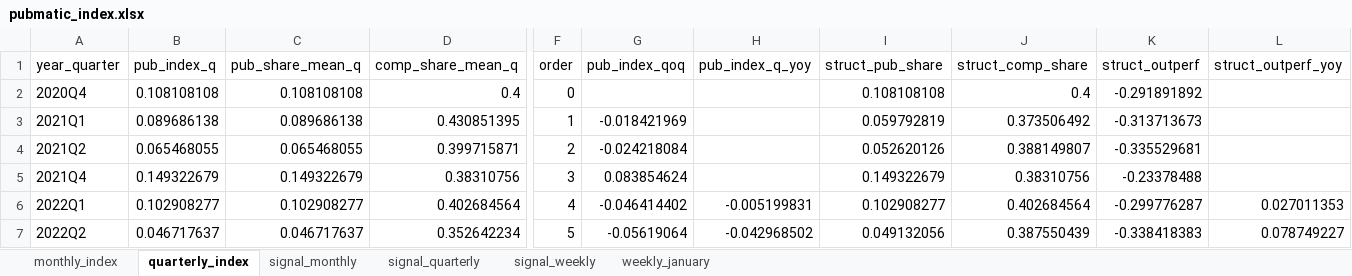
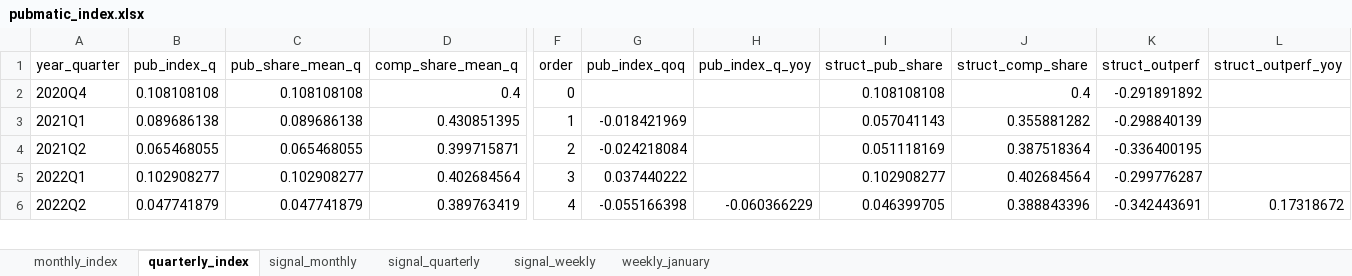
Before and after one commit to carlosmartinsgomes/rss-feeds, an Excel workbook: pubmatic_index.xlsx, sheet quarterly_index, drawn as a sheet; only a part is shown, gaps mark what is left out; values as stored, in another font and other column widths than the file's, no borders; removed rows and columns are numbered as before the commit, all else as after; rows hold the shown columns only; the diff covers the shown part only; the diff names each change by its address in the sheet, - before the commit and + after, or states it on an @@ line.

```diff
--- a/pubmatic_index.xlsx (sheet quarterly_index)
+++ b/pubmatic_index.xlsx (sheet quarterly_index)
-I3 (struct_pub_share): 0.059792819
+I3 (struct_pub_share): 0.057041143
-J3 (struct_comp_share): 0.373506492
+J3 (struct_comp_share): 0.355881282
-K3 (struct_outperf): -0.313713673
+K3 (struct_outperf): -0.298840139
-I4 (struct_pub_share): 0.052620126
+I4 (struct_pub_share): 0.051118169
-J4 (struct_comp_share): 0.388149807
+J4 (struct_comp_share): 0.387518364
-K4 (struct_outperf): -0.335529681
+K4 (struct_outperf): -0.336400195
-row 5: 2021Q4 | 0.149322679 | 0.149322679 | 0.38310756 | 3 | 0.083854624 |  | 0.149322679 | 0.38310756 | -0.23378488
-F5 (order): 4
+F5 (order): 3
-G5 (pub_index_qoq): -0.046414402
+G5 (pub_index_qoq): 0.037440222
-H5 (pub_index_q_yoy): -0.005199831
+H5 (pub_index_q_yoy): (empty)
-L5 (struct_outperf_yoy): 0.027011353
+L5 (struct_outperf_yoy): (empty)
-B6 (pub_index_q): 0.046717637
+B6 (pub_index_q): 0.047741879
-C6 (pub_share_mean_q): 0.046717637
+C6 (pub_share_mean_q): 0.047741879
-D6 (comp_share_mean_q): 0.352642234
+D6 (comp_share_mean_q): 0.389763419
-F6 (order): 5
+F6 (order): 4
-G6 (pub_index_qoq): -0.05619064
+G6 (pub_index_qoq): -0.055166398
-H6 (pub_index_q_yoy): -0.042968502
+H6 (pub_index_q_yoy): -0.060366229
-I6 (struct_pub_share): 0.049132056
+I6 (struct_pub_share): 0.046399705
-J6 (struct_comp_share): 0.387550439
+J6 (struct_comp_share): 0.388843396
-K6 (struct_outperf): -0.338418383
+K6 (struct_outperf): -0.342443691
-L6 (struct_outperf_yoy): 0.078749227
+L6 (struct_outperf_yoy): 0.17318672
```
Also changed, not shown: 166 edited cells elsewhere in this sheet, sheet monthly_index, sheet signal_monthly, sheet signal_quarterly.
